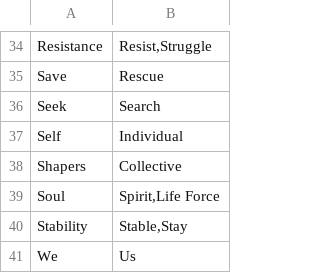
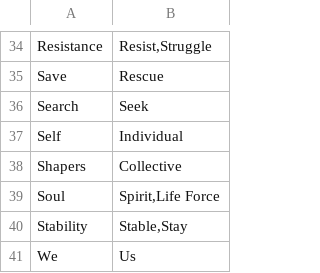
Before and after one commit to ento/ingress-shaper-glyphs, a TSV file: dist/en-alts.tsv, drawn as a sheet; only a part is shown, gaps mark what is left out.

```diff
--- a/dist/en-alts.tsv
+++ b/dist/en-alts.tsv
@@ -35,3 +35,3 @@ Resistance	Resist,Struggle
 Save	Rescue
-Seek	Search
+Search	Seek
 Self	Individual
```
Also changed, not shown: dist/en.tsv, dist/ja-alts.tsv, 2 other files.
